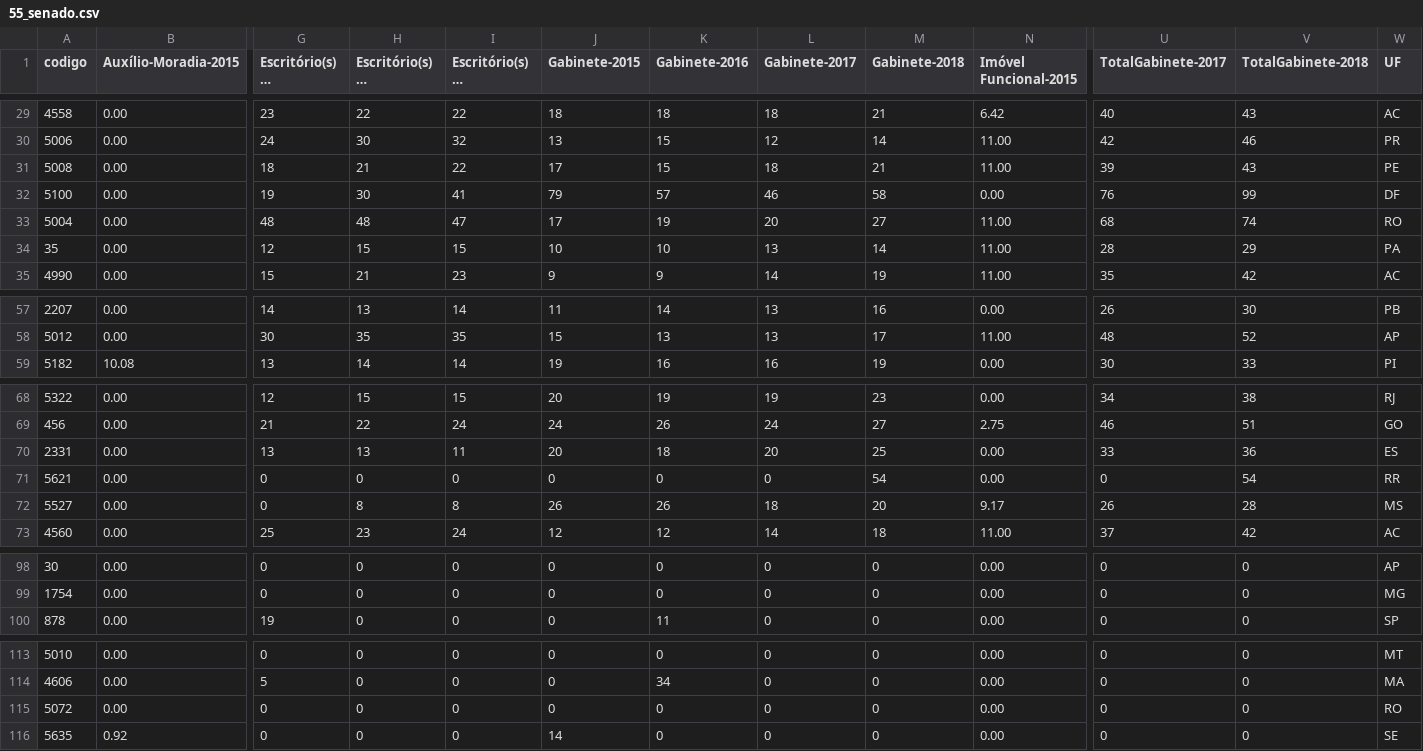
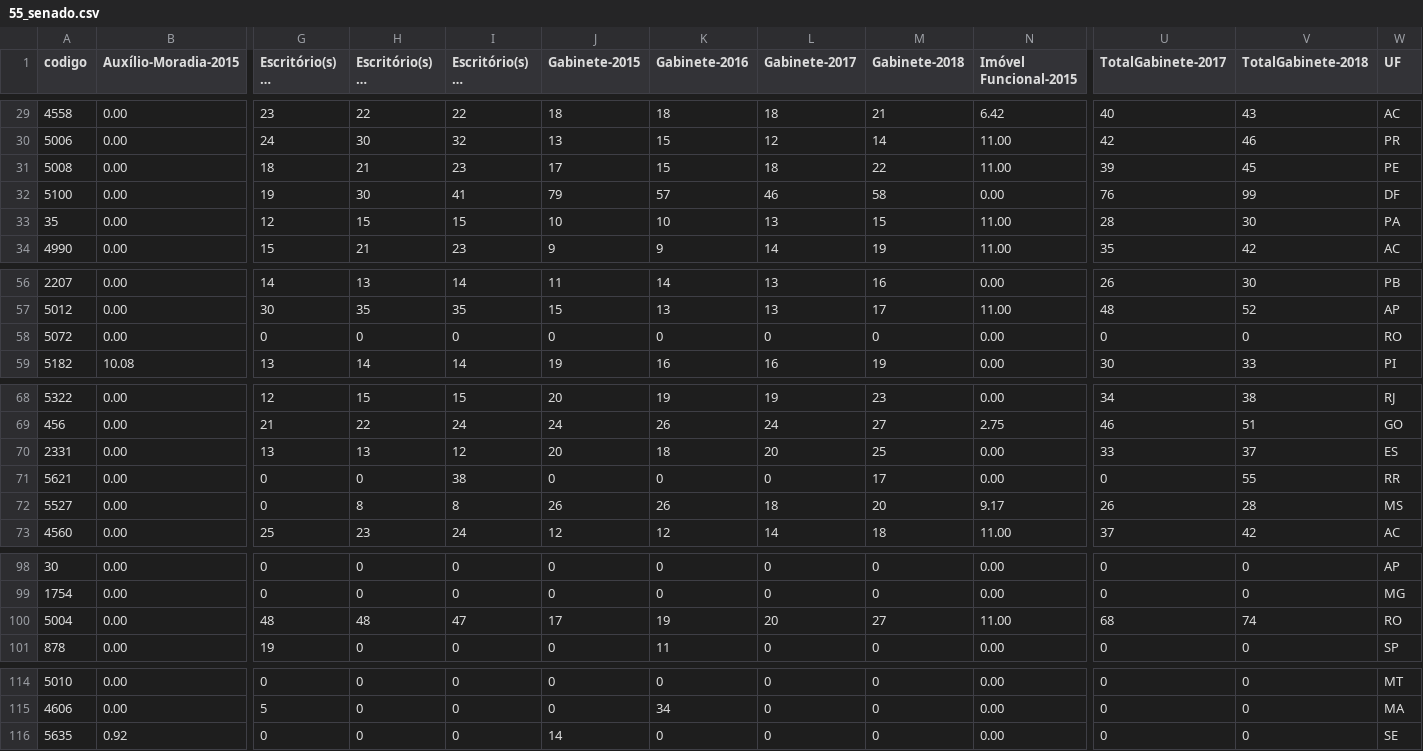
Before and after one commit to RobStelling/senado, a CSV file: csv/55_senado.csv, drawn as a sheet; only a part is shown, gaps mark what is left out; long unchanged cells end in …; removed rows and columns are numbered as before the commit, all else as after; rows hold the shown columns only; the diff covers the shown part only; the diff names each change by its address in the sheet, - before the commit and + after, or states it on an @@ line.

```diff
--- a/csv/55_senado.csv
+++ b/csv/55_senado.csv
-I31 (Escritório(s) de Apoio-2018): 22
+I31 (Escritório(s) de Apoio-2018): 23
-M31 (Gabinete-2018): 21
+M31 (Gabinete-2018): 22
-V31 (TotalGabinete-2018): 43
+V31 (TotalGabinete-2018): 45
-row 33: 5004 | 0.00 | 48 | 48 | 47 | 17 | 19 | 20 | 27 | 11.00 | 68 | 74 | RO
-M33 (Gabinete-2018): 14
+M33 (Gabinete-2018): 15
-V33 (TotalGabinete-2018): 29
+V33 (TotalGabinete-2018): 30
+row 58: 5072 | 0.00 | 0 | 0 | 0 | 0 | 0 | 0 | 0 | 0.00 | 0 | 0 | RO
-I70 (Escritório(s) de Apoio-2018): 11
+I70 (Escritório(s) de Apoio-2018): 12
-V70 (TotalGabinete-2018): 36
+V70 (TotalGabinete-2018): 37
-I71 (Escritório(s) de Apoio-2018): 0
+I71 (Escritório(s) de Apoio-2018): 38
-M71 (Gabinete-2018): 54
+M71 (Gabinete-2018): 17
-V71 (TotalGabinete-2018): 54
+V71 (TotalGabinete-2018): 55
+row 100: 5004 | 0.00 | 48 | 48 | 47 | 17 | 19 | 20 | 27 | 11.00 | 68 | 74 | RO
-row 115: 5072 | 0.00 | 0 | 0 | 0 | 0 | 0 | 0 | 0 | 0.00 | 0 | 0 | RO
```
Also changed, not shown: 8 edited cells elsewhere in this file, csv/55_gastoEstados.csv, csv/55_gastoPartidos.csv, 9 other files.
